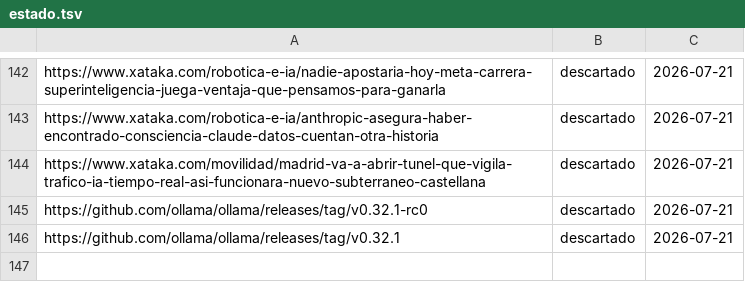
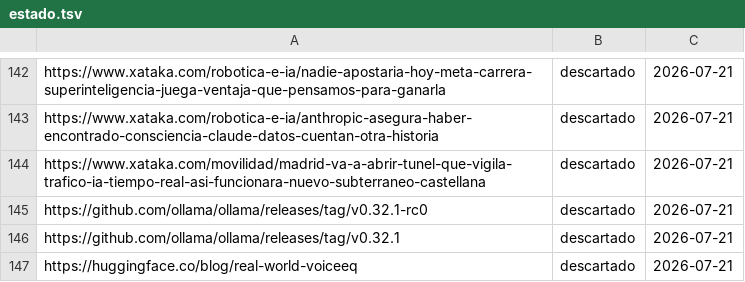
Before and after one commit to proyectotestbuk/radar-ia, a TSV file: docs/estado.tsv, drawn as a sheet; only a part is shown, gaps mark what is left out; the diff names each change by its address in the sheet, - before the commit and + after, or states it on an @@ line.

Commit message:
estado: 2026-07-21 08:33

```diff
--- a/docs/estado.tsv
+++ b/docs/estado.tsv
+row 147: https://huggingface.co/blog/real-world-voiceeq | descartado | 2026-07-21
```
